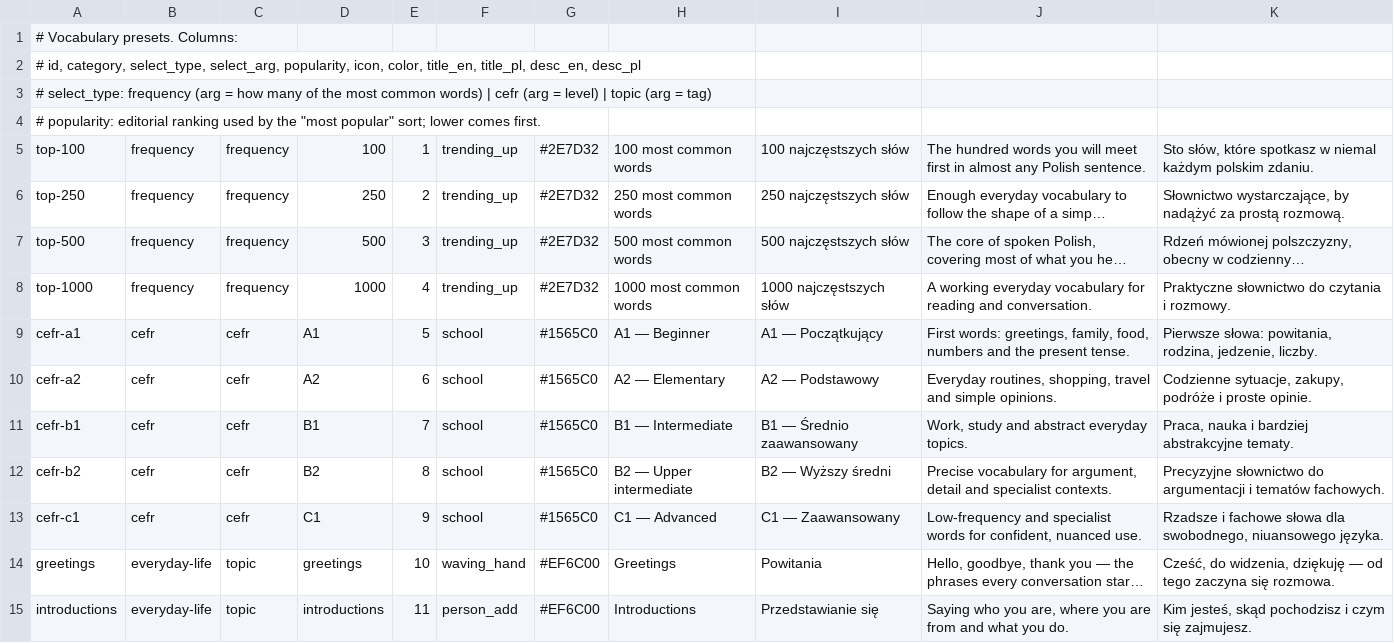
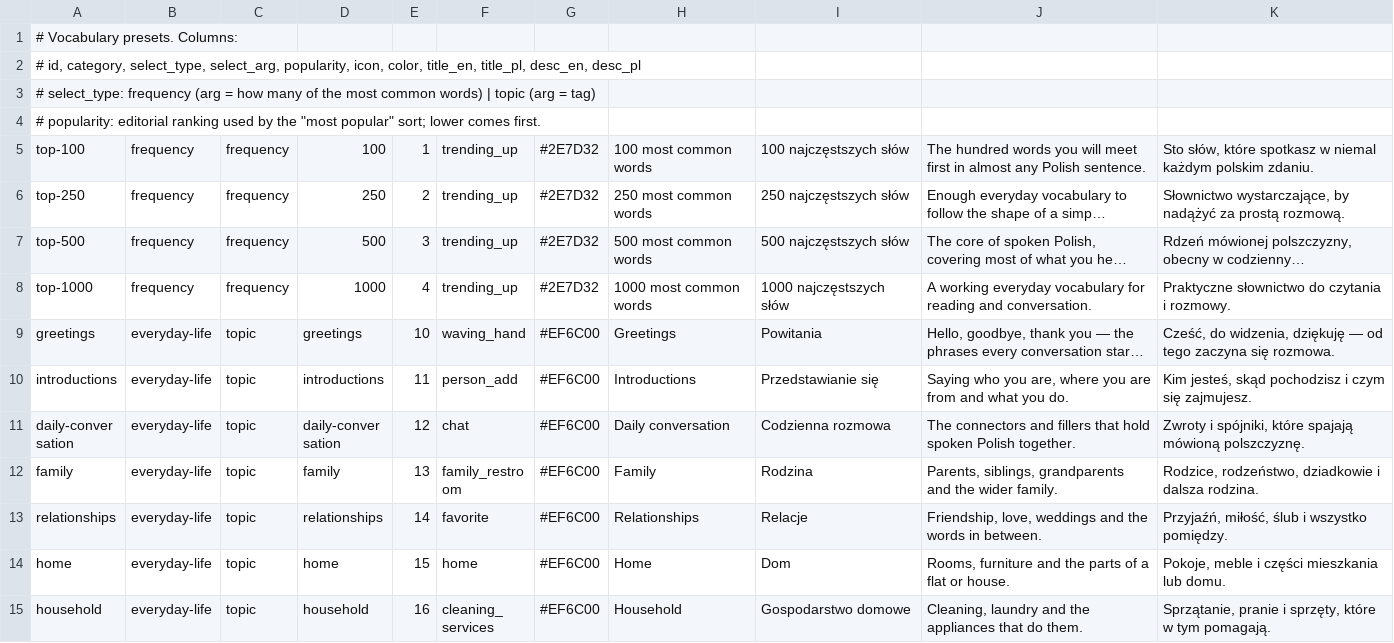
Before and after one commit to Victor-Karabin/lexicon_pl, a TSV file: tools/vocabulary/presets.tsv, drawn as a sheet; only a part is shown; the shorter side is filled out with more unchanged rows; long unchanged cells end in …; the diff names each change by its address in the sheet, - before the commit and + after, or states it on an @@ line.

```diff
--- a/tools/vocabulary/presets.tsv
+++ b/tools/vocabulary/presets.tsv
-A3: …words) | cefr (arg = level) | topic (arg…
+A3: …words) | topic (arg…
-row 9: cefr-a1 | cefr | cefr | A1 | 5 | school | #1565C0 | A1 — Beginner | A1 — Początkujący | First words: greetings, family, food, numbers and the present tense. | Pierwsze słowa: powitania, rodzina, jedzenie, liczby.
-row 10: cefr-a2 | cefr | cefr | A2 | 6 | school | #1565C0 | A2 — Elementary | A2 — Podstawowy | Everyday routines, shopping, travel and simple opinions. | Codzienne sytuacje, zakupy, podróże i proste opinie.
-row 11: cefr-b1 | cefr | cefr | B1 | 7 | school | #1565C0 | B1 — Intermediate | B1 — Średnio zaawansowany | Work, study and abstract everyday topics. | Praca, nauka i bardziej abstrakcyjne tematy.
-row 12: cefr-b2 | cefr | cefr | B2 | 8 | school | #1565C0 | B2 — Upper intermediate | B2 — Wyższy średni | Precise vocabulary for argument, detail and specialist contexts. | Precyzyjne słownictwo do argumentacji i tematów fachowych.
-row 13: cefr-c1 | cefr | cefr | C1 | 9 | school | #1565C0 | C1 — Advanced | C1 — Zaawansowany | Low-frequency and specialist words for confident, nuanced use. | Rzadsze i fachowe słowa dla swobodnego, niuansowego języka.
```
Also changed, not shown: tools/vocabulary/categories.tsv, 35 other files.
